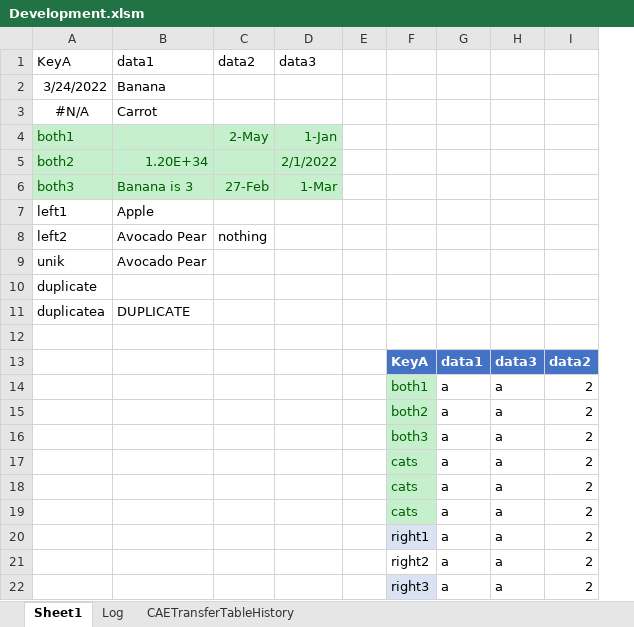
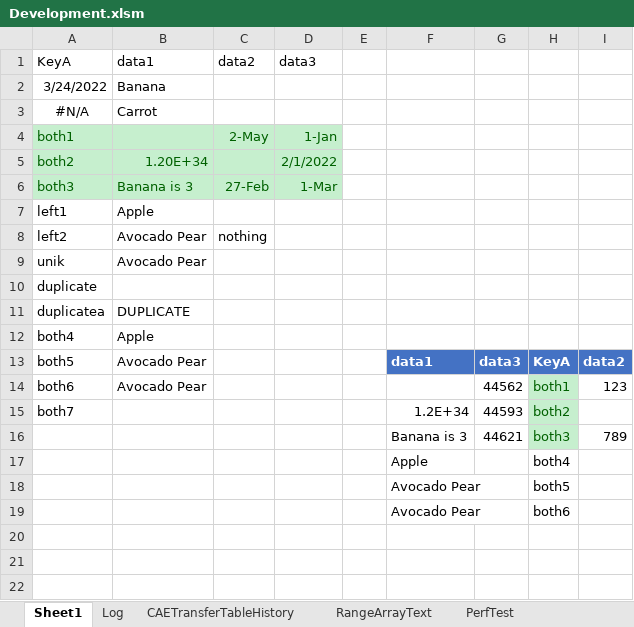
Before and after one commit to ceybers/excel-table-transfer, an Excel workbook: Development.xlsm, sheet Sheet1, drawn as a sheet; values as stored, in another font and other column widths than the file's, no borders; charts and pictures and conditional formats and table styles not drawn; removed rows and columns are numbered as before the commit, all else as after; the diff names each change by its address in the sheet, - before the commit and + after, or states it on an @@ line.

```diff
--- a/Development.xlsm (sheet Sheet1)
+++ b/Development.xlsm (sheet Sheet1)
+sheet tab: RangeArrayText
+sheet tab: PerfTest
+column F, row 13: data1
+column G, row 13: data3
-column G, row 13: data1
-column H, row 13: data3
-row 12: (empty)
+row 12: both4 | Apple
-A13 (KeyA): (empty)
+A13 (KeyA): both5
-B13 (data1): (empty)
+B13 (data1): Avocado Pear
-row 14:  |  |  |  |  | both1 | a | a | 2
-row 15:  |  |  |  |  | both2 | a | a | 2
-row 16:  |  |  |  |  | both3 | a | a | 2
-row 17:  |  |  |  |  | cats | a | a | 2
-row 18:  |  |  |  |  | cats | a | a | 2
-row 19:  |  |  |  |  | cats | a | a | 2
-row 20:  |  |  |  |  | right1 | a | a | 2
-row 21:  |  |  |  |  | right2 | a | a | 2
-row 22:  |  |  |  |  | right3 | a | a | 2
+row 14: both6 | Avocado Pear |  |  |  |  | 44562 | both1 | 123
+row 15: both7 |  |  |  |  | 1.2E+34 | 44593 | both2
+row 16:  |  |  |  |  | Banana is 3 | 44621 | both3 | 789
+row 17:  |  |  |  |  | Apple |  | both4
+row 18:  |  |  |  |  | Avocado Pear |  | both5
+row 19:  |  |  |  |  | Avocado Pear |  | both6
```
Also changed, not shown: charts or pictures, Production.xlsm, 43 other files.
